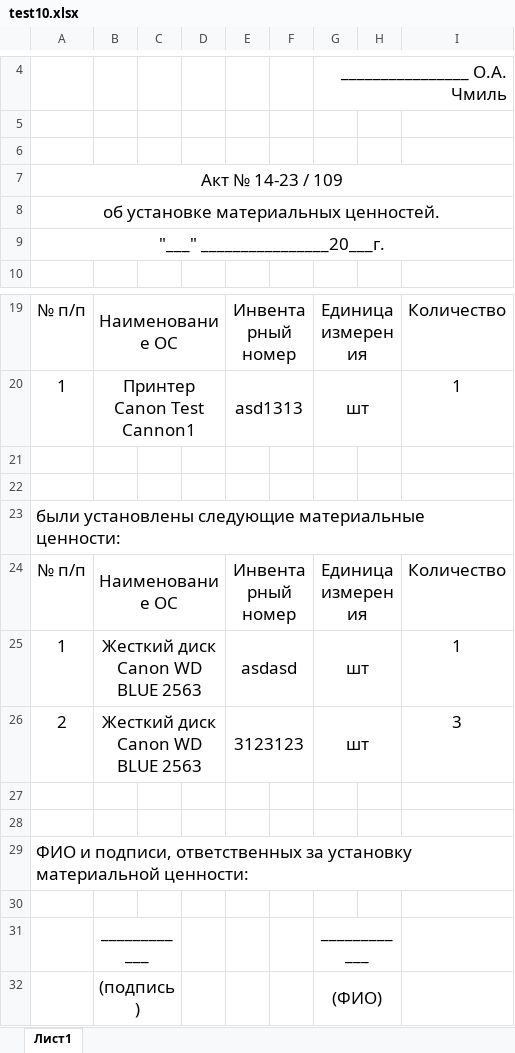
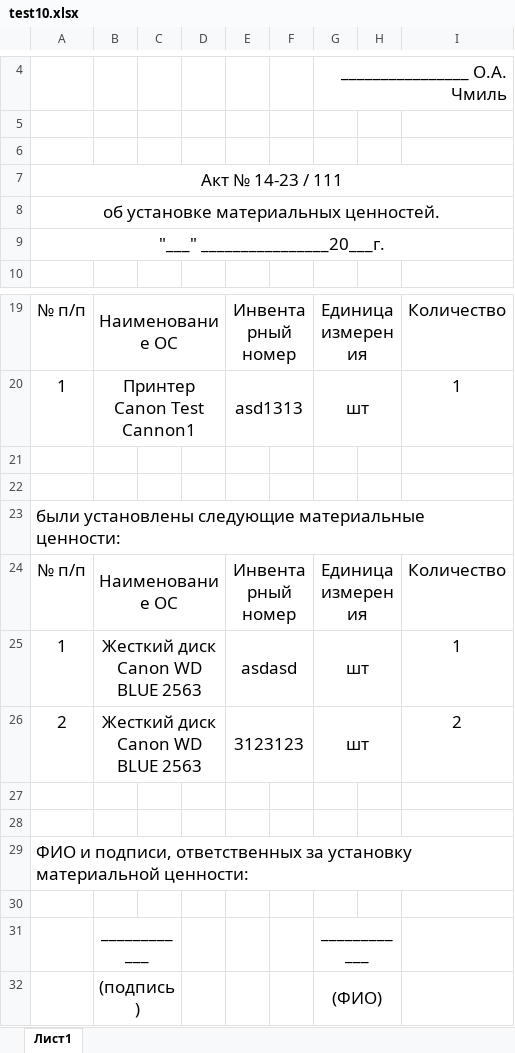
Before and after one commit to LaPesadilla-rus/test_sklad, an Excel workbook: backend/docs/test10.xlsx, sheet Лист1, drawn as a sheet; only a part is shown, gaps mark what is left out; values as stored, in another font and other column widths than the file's, no borders; the diff names each change by its address in the sheet, - before the commit and + after, or states it on an @@ line.

```diff
--- a/backend/docs/test10.xlsx (sheet Лист1)
+++ b/backend/docs/test10.xlsx (sheet Лист1)
-A7: Акт № 14-23 / 109
+A7: Акт № 14-23 / 111
-I26: 3
+I26: 2
```
Also changed, not shown: backend/docs/test100_T.xlsx, 24 other files.
